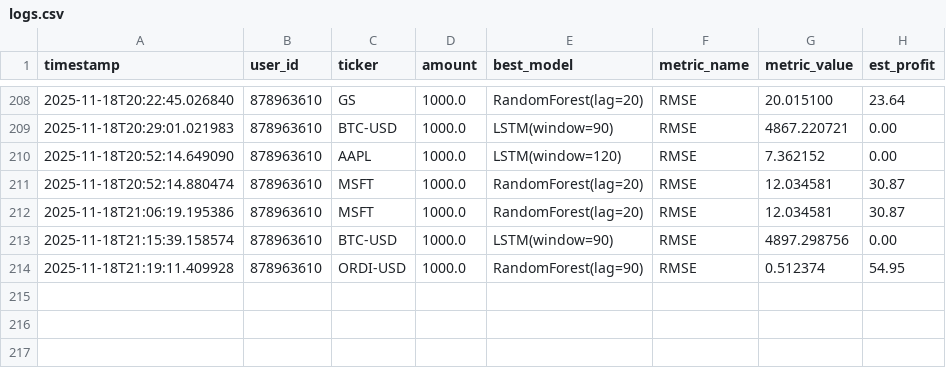
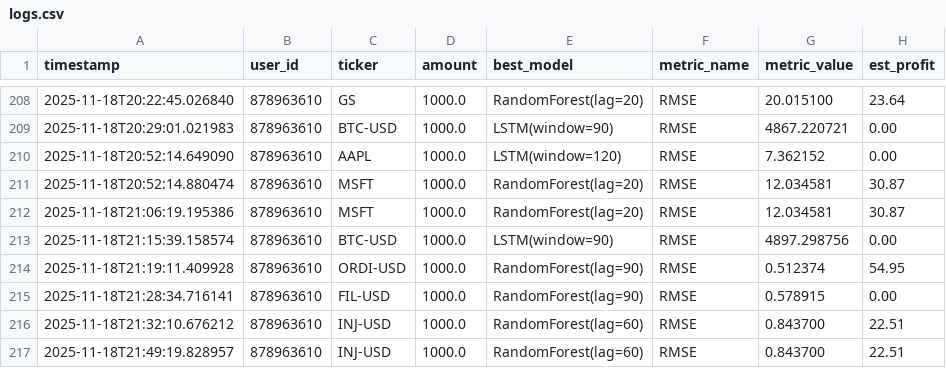
Before and after one commit to kobubu/TradingGoose, a CSV file: logs/logs.csv, drawn as a sheet; only a part is shown, gaps mark what is left out; the diff names each change by its address in the sheet, - before the commit and + after, or states it on an @@ line.

```diff
--- a/logs/logs.csv
+++ b/logs/logs.csv
+row 215: 2025-11-18T21:28:34.716141 | 878963610 | FIL-USD | 1000.0 | RandomForest(lag=90) | RMSE | 0.578915 | 0.00
+row 216: 2025-11-18T21:32:10.676212 | 878963610 | INJ-USD | 1000.0 | RandomForest(lag=60) | RMSE | 0.843700 | 22.51
+row 217: 2025-11-18T21:49:19.828957 | 878963610 | INJ-USD | 1000.0 | RandomForest(lag=60) | RMSE | 0.843700 | 22.51
```
Also changed, not shown: 3 other files.
